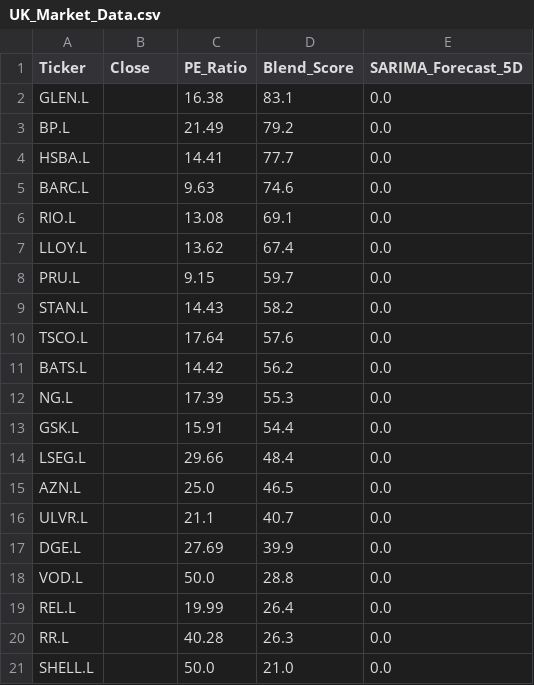
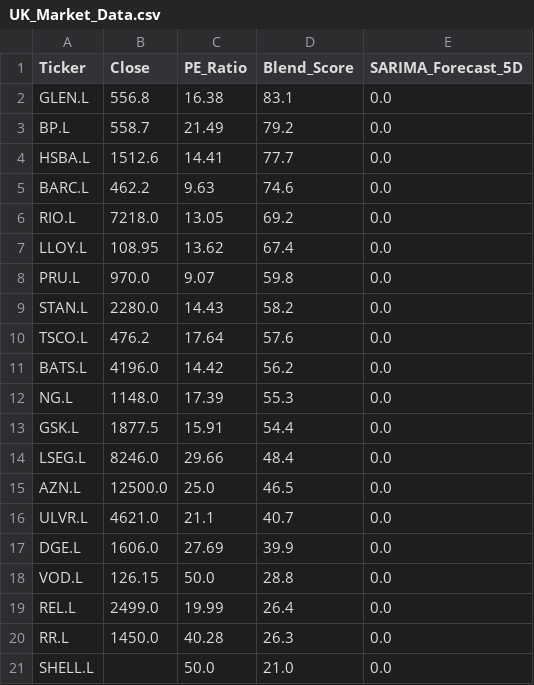
Before and after one commit to Chakarav/AI-Stock-Ranker, a CSV file: UK_Market_Data.csv, drawn as a sheet.

```diff
--- a/UK_Market_Data.csv
+++ b/UK_Market_Data.csv
@@ -1,21 +1,21 @@
 Ticker,Close,PE_Ratio,Blend_Score,SARIMA_Forecast_5D
-GLEN.L,,16.38,83.1,0.0
-BP.L,,21.49,79.2,0.0
-HSBA.L,,14.41,77.7,0.0
-BARC.L,,9.63,74.6,0.0
-RIO.L,,13.08,69.1,0.0
-LLOY.L,,13.62,67.4,0.0
-PRU.L,,9.15,59.7,0.0
-STAN.L,,14.43,58.2,0.0
-TSCO.L,,17.64,57.6,0.0
-BATS.L,,14.42,56.2,0.0
-NG.L,,17.39,55.3,0.0
-GSK.L,,15.91,54.4,0.0
-LSEG.L,,29.66,48.4,0.0
-AZN.L,,25.0,46.5,0.0
-ULVR.L,,21.1,40.7,0.0
-DGE.L,,27.69,39.9,0.0
-VOD.L,,50.0,28.8,0.0
-REL.L,,19.99,26.4,0.0
-RR.L,,40.28,26.3,0.0
+GLEN.L,556.8,16.38,83.1,0.0
+BP.L,558.7,21.49,79.2,0.0
+HSBA.L,1512.6,14.41,77.7,0.0
+BARC.L,462.2,9.63,74.6,0.0
+RIO.L,7218.0,13.05,69.2,0.0
+LLOY.L,108.95,13.62,67.4,0.0
+PRU.L,970.0,9.07,59.8,0.0
+STAN.L,2280.0,14.43,58.2,0.0
+TSCO.L,476.2,17.64,57.6,0.0
+BATS.L,4196.0,14.42,56.2,0.0
+NG.L,1148.0,17.39,55.3,0.0
+GSK.L,1877.5,15.91,54.4,0.0
+LSEG.L,8246.0,29.66,48.4,0.0
+AZN.L,12500.0,25.0,46.5,0.0
+ULVR.L,4621.0,21.1,40.7,0.0
+DGE.L,1606.0,27.69,39.9,0.0
+VOD.L,126.15,50.0,28.8,0.0
+REL.L,2499.0,19.99,26.4,0.0
+RR.L,1450.0,40.28,26.3,0.0
 SHELL.L,,50.0,21.0,0.0
```
Also changed, not shown: IN_Market_Data.csv, US_Market_Data.csv.
